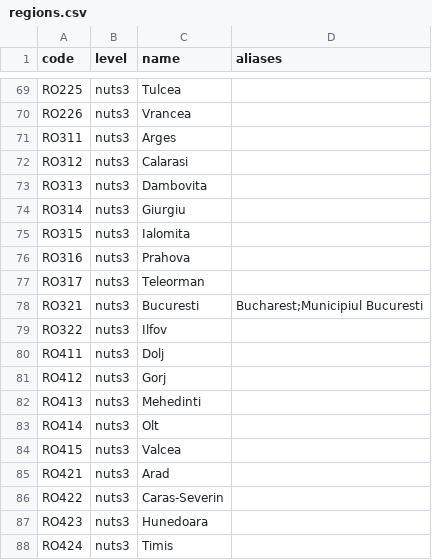
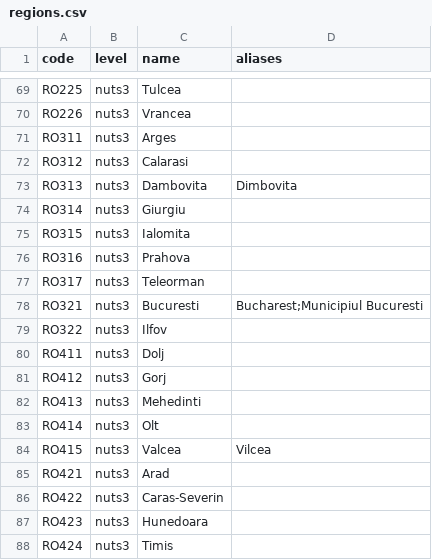
Before and after one commit to AndreiMalan/ai-finance-summary, a CSV file: src/statbrief/ingest/data/regions.csv, drawn as a sheet; only a part is shown, gaps mark what is left out.

```diff
--- a/src/statbrief/ingest/data/regions.csv
+++ b/src/statbrief/ingest/data/regions.csv
@@ -72,3 +72,3 @@ RO311,nuts3,Arges,
 RO312,nuts3,Calarasi,
-RO313,nuts3,Dambovita,
+RO313,nuts3,Dambovita,Dimbovita
 RO314,nuts3,Giurgiu,
@@ -83,3 +83,3 @@ RO413,nuts3,Mehedinti,
 RO414,nuts3,Olt,
-RO415,nuts3,Valcea,
+RO415,nuts3,Valcea,Vilcea
 RO421,nuts3,Arad,
```
Also changed, not shown: 6 other files.
